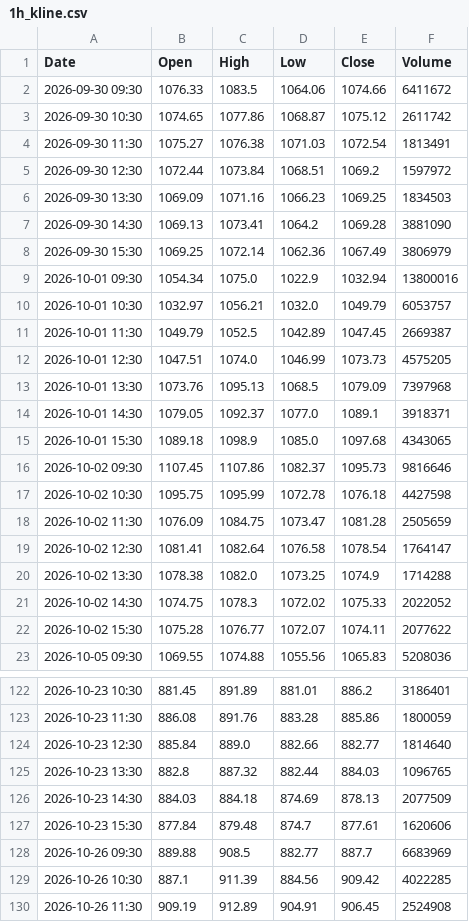
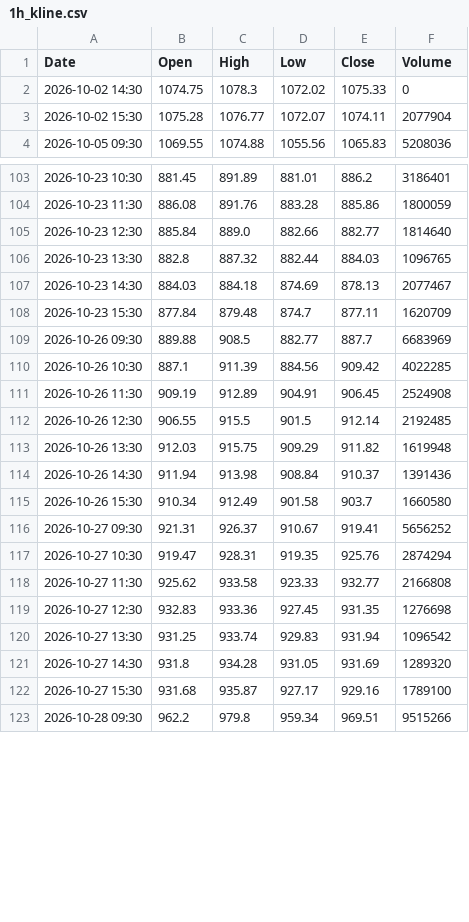
Before and after one commit to anonymousKo/market-fetcher, a CSV file: kline_data/MU/1h_kline.csv, drawn as a sheet; only a part is shown, gaps mark what is left out; the shorter side is filled out with more unchanged rows; the diff covers the shown part only.

```diff
--- a/kline_data/MU/1h_kline.csv
+++ b/kline_data/MU/1h_kline.csv
@@ -1,23 +1,4 @@
 Date,Open,High,Low,Close,Volume
-2026-09-30 09:30,1076.33,1083.5,1064.06,1074.66,6411672
-2026-09-30 10:30,1074.65,1077.86,1068.87,1075.12,2611742
-2026-09-30 11:30,1075.27,1076.38,1071.03,1072.54,1813491
-2026-09-30 12:30,1072.44,1073.84,1068.51,1069.2,1597972
-2026-09-30 13:30,1069.09,1071.16,1066.23,1069.25,1834503
-2026-09-30 14:30,1069.13,1073.41,1064.2,1069.28,3881090
-2026-09-30 15:30,1069.25,1072.14,1062.36,1067.49,3806979
-2026-10-01 09:30,1054.34,1075.0,1022.9,1032.94,13800016
-2026-10-01 10:30,1032.97,1056.21,1032.0,1049.79,6053757
-2026-10-01 11:30,1049.79,1052.5,1042.89,1047.45,2669387
-2026-10-01 12:30,1047.51,1074.0,1046.99,1073.73,4575205
-2026-10-01 13:30,1073.76,1095.13,1068.5,1079.09,7397968
-2026-10-01 14:30,1079.05,1092.37,1077.0,1089.1,3918371
-2026-10-01 15:30,1089.18,1098.9,1085.0,1097.68,4343065
-2026-10-02 09:30,1107.45,1107.86,1082.37,1095.73,9816646
-2026-10-02 10:30,1095.75,1095.99,1072.78,1076.18,4427598
-2026-10-02 11:30,1076.09,1084.75,1073.47,1081.28,2505659
-2026-10-02 12:30,1081.41,1082.64,1076.58,1078.54,1764147
-2026-10-02 13:30,1078.38,1082.0,1073.25,1074.9,1714288
-2026-10-02 14:30,1074.75,1078.3,1072.02,1075.33,2022052
-2026-10-02 15:30,1075.28,1076.77,1072.07,1074.11,2077622
+2026-10-02 14:30,1074.75,1078.3,1072.02,1075.33,0
+2026-10-02 15:30,1075.28,1076.77,1072.07,1074.11,2077904
 2026-10-05 09:30,1069.55,1074.88,1055.56,1065.83,5208036
@@ -125,4 +106,4 @@ Date,Open,High,Low,Close,Volume
 2026-10-23 13:30,882.8,887.32,882.44,884.03,1096765
-2026-10-23 14:30,884.03,884.18,874.69,878.13,2077509
-2026-10-23 15:30,877.84,879.48,874.7,877.61,1620606
+2026-10-23 14:30,884.03,884.18,874.69,878.13,2077467
+2026-10-23 15:30,877.84,879.48,874.7,877.11,1620709
 2026-10-26 09:30,889.88,908.5,882.77,887.7,6683969
```
Also changed, not shown: 6 added rows and 39 edited cells elsewhere in this file, kline_data/AAPL/1h_kline.csv, kline_data/CRM/1h_kline.csv, 11 other files.
